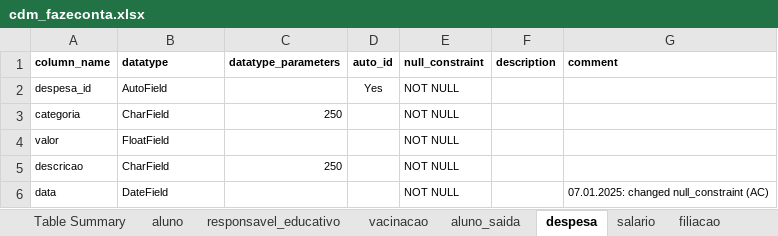
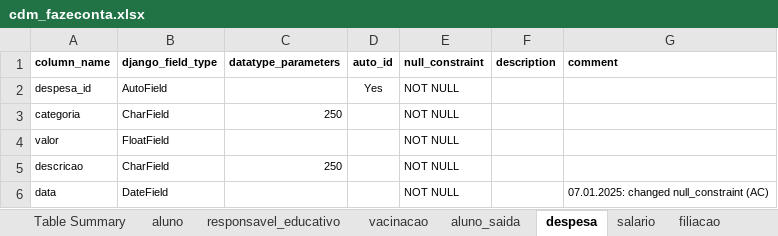
Before and after one commit to akls/faz-e-conta, an Excel workbook: resources/cdm/cdm_fazeconta.xlsx, sheet despesa, drawn as a sheet; values as stored, in another font and other column widths than the file's, no borders; the diff names each change by its address in the sheet, - before the commit and + after, or states it on an @@ line.

```diff
--- a/resources/cdm/cdm_fazeconta.xlsx (sheet despesa)
+++ b/resources/cdm/cdm_fazeconta.xlsx (sheet despesa)
-B1: datatype
+B1: django_field_type
```
Also changed, not shown: sheet filiacao, sheet salario, sheet vacinacao, sheet aluno_saida, sheet responsavel_educativo, sheet aluno, 1 other file.
